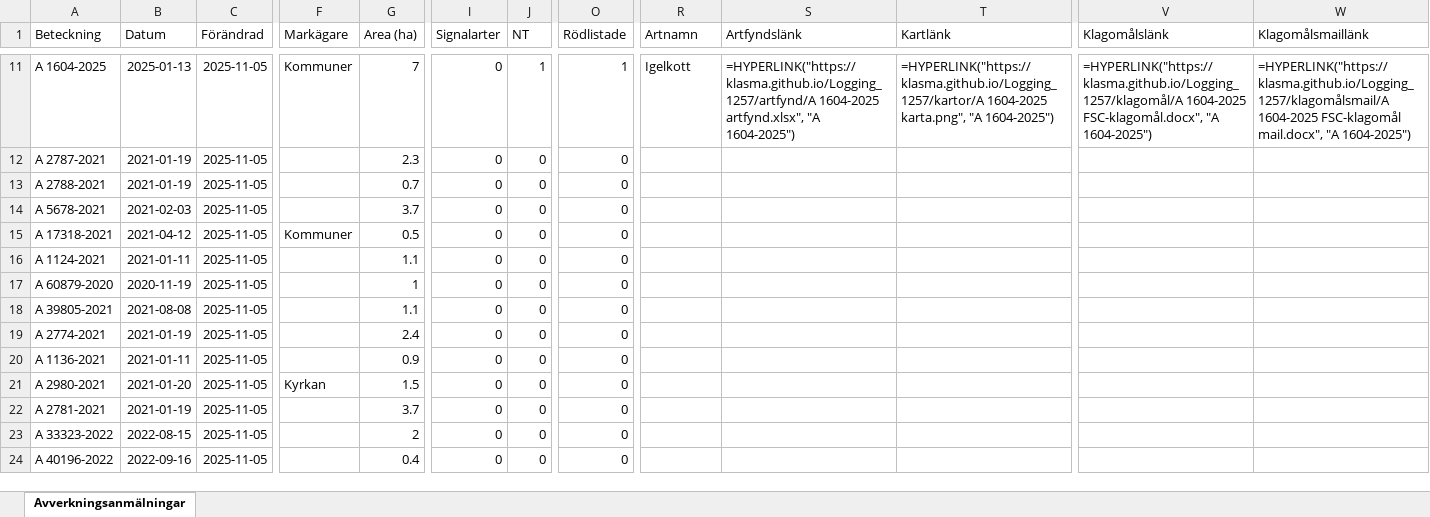
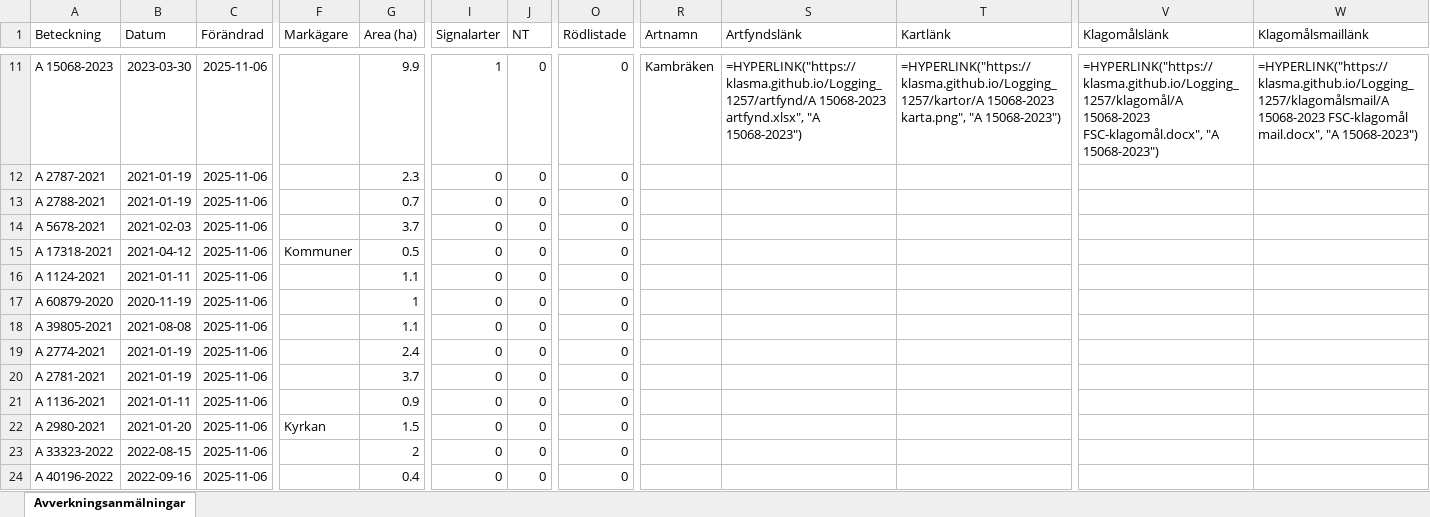
Before and after one commit to klasma/Logging_1257, an Excel workbook: Översikt ÖRKELLJUNGA.xlsx, sheet Avverkningsanmälningar, drawn as a sheet; only a part is shown, gaps mark what is left out; values as stored, in another font and other column widths than the file's, no borders; formulas without a stored value are shown as written; the diff covers the shown part only; the diff names each change by its address in the sheet, - before the commit and + after, or states it on an @@ line.

```diff
--- a/Översikt ÖRKELLJUNGA.xlsx (sheet Avverkningsanmälningar)
+++ b/Översikt ÖRKELLJUNGA.xlsx (sheet Avverkningsanmälningar)
-A11 (Beteckning): A 1604-2025
+A11 (Beteckning): A 15068-2023
-B11 (Datum): 2025-01-13
+B11 (Datum): 2023-03-30
-C11:C24 (Förändrad): 2025-11-05
+C11:C24 (Förändrad): 2025-11-06
-F11 (Markägare): Kommuner
+F11 (Markägare): (empty)
-G11 (Area (ha)): 7
+G11 (Area (ha)): 9.9
-I11 (Signalarter): 0
+I11 (Signalarter): 1
-J11 (NT): 1
+J11 (NT): 0
-O11 (Rödlistade): 1
+O11 (Rödlistade): 0
-R11 (Artnamn): Igelkott
+R11 (Artnamn): Kambräken
-S11 (Artfyndslänk): =HYPERLINK("https://klasma.github.io/Logging_1257/artfynd/A 1604-2025 artfynd.xlsx", "A 1604-2025")
+S11 (Artfyndslänk): =HYPERLINK("https://klasma.github.io/Logging_1257/artfynd/A 15068-2023 artfynd.xlsx", "A 15068-2023")
-T11 (Kartlänk): =HYPERLINK("https://klasma.github.io/Logging_1257/kartor/A 1604-2025 karta.png", "A 1604-2025")
+T11 (Kartlänk): =HYPERLINK("https://klasma.github.io/Logging_1257/kartor/A 15068-2023 karta.png", "A 15068-2023")
-V11 (Klagomålslänk): =HYPERLINK("https://klasma.github.io/Logging_1257/klagomål/A 1604-2025 FSC-klagomål.docx", "A 1604-2025")
+V11 (Klagomålslänk): =HYPERLINK("https://klasma.github.io/Logging_1257/klagomål/A 15068-2023 FSC-klagomål.docx", "A 15068-2023")
-W11 (Klagomålsmaillänk): =HYPERLINK("https://klasma.github.io/Logging_1257/klagomålsmail/A 1604-2025 FSC-klagomål mail.docx", "A 1604-2025")
+W11 (Klagomålsmaillänk): =HYPERLINK("https://klasma.github.io/Logging_1257/klagomålsmail/A 15068-2023 FSC-klagomål mail.docx", "A 15068-2023")
-A20 (Beteckning): A 1136-2021
+A20 (Beteckning): A 2781-2021
-B20 (Datum): 2021-01-11
+B20 (Datum): 2021-01-19
-G20 (Area (ha)): 0.9
+G20 (Area (ha)): 3.7
-A21 (Beteckning): A 2980-2021
+A21 (Beteckning): A 1136-2021
-B21 (Datum): 2021-01-20
+B21 (Datum): 2021-01-11
-F21 (Markägare): Kyrkan
+F21 (Markägare): (empty)
-G21 (Area (ha)): 1.5
+G21 (Area (ha)): 0.9
-A22 (Beteckning): A 2781-2021
+A22 (Beteckning): A 2980-2021
-B22 (Datum): 2021-01-19
+B22 (Datum): 2021-01-20
-F22 (Markägare): (empty)
+F22 (Markägare): Kyrkan
-G22 (Area (ha)): 3.7
+G22 (Area (ha)): 1.5
```
Also changed, not shown: 1087 edited cells elsewhere in this sheet, artfynd/A 15068-2023 artfynd.xlsx, artfynd/A 1604-2025 artfynd.xlsx, 52 other files.
